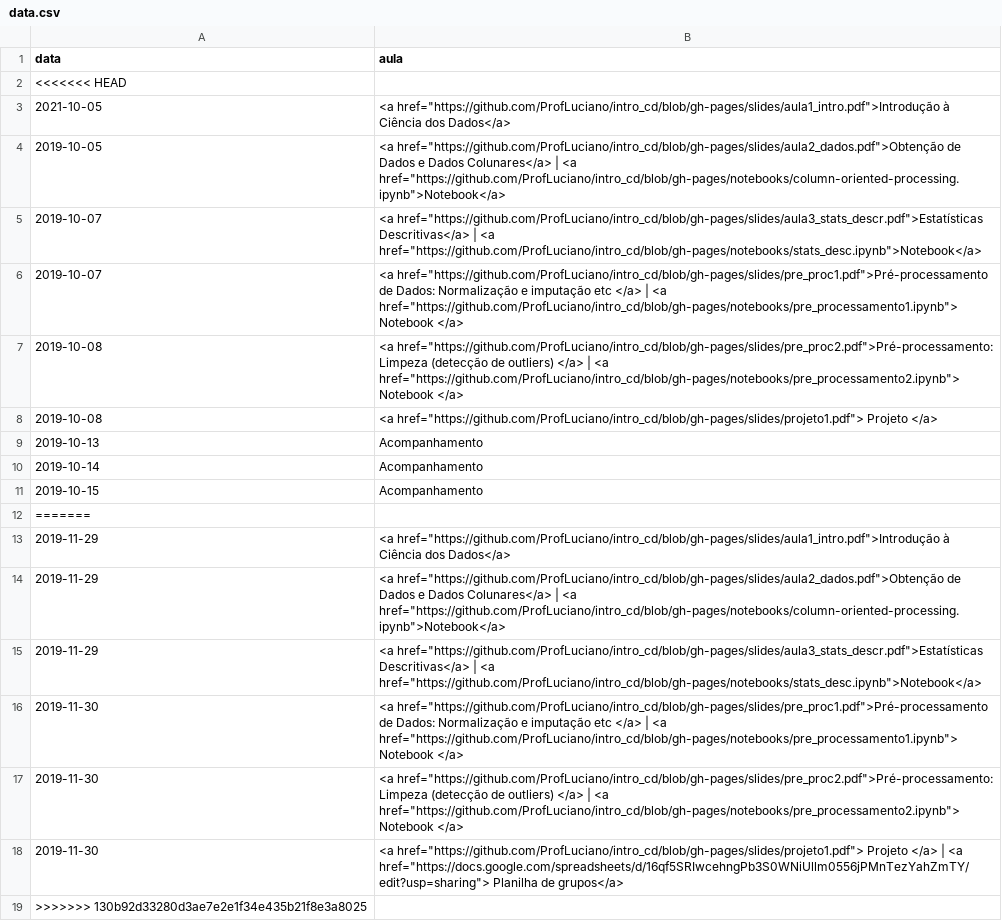
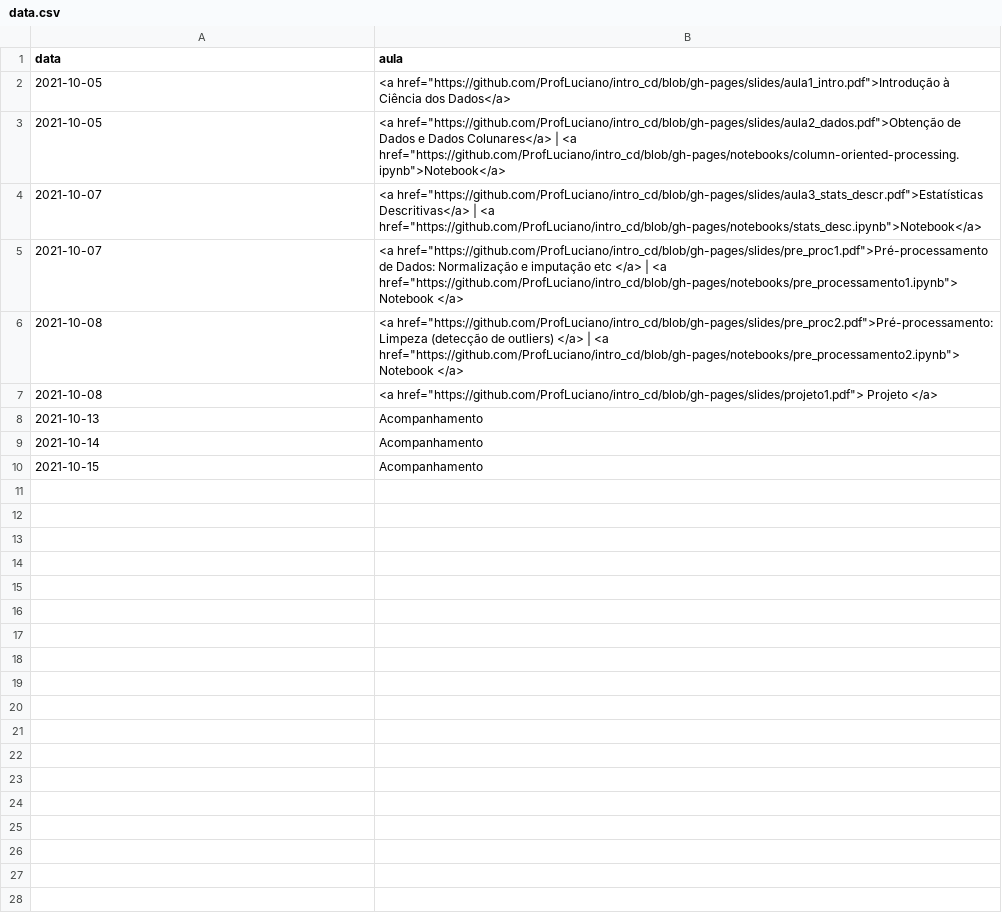
Before and after one commit to ProfLuciano/intro_cd, a CSV file: pages/data.csv, drawn as a sheet.

Commit message:
Update data.csv

```diff
--- a/pages/data.csv
+++ b/pages/data.csv
@@ -1,19 +1,10 @@
 data,aula
-<<<<<<< HEAD
 2021-10-05,<a href="https://github.com/ProfLuciano/intro_cd/blob/gh-pages/slides/aula1_intro.pdf">Introdução à Ciência dos Dados</a>
-2019-10-05,<a href="https://github.com/ProfLuciano/intro_cd/blob/gh-pages/slides/aula2_dados.pdf">Obtenção de Dados e Dados Colunares</a> | <a href="https://github.com/ProfLuciano/intro_cd/blob/gh-pages/notebooks/column-oriented-processing.ipynb">Notebook</a>
-2019-10-07,<a href="https://github.com/ProfLuciano/intro_cd/blob/gh-pages/slides/aula3_stats_descr.pdf">Estatísticas Descritivas</a> | <a href="https://github.com/ProfLuciano/intro_cd/blob/gh-pages/notebooks/stats_desc.ipynb">Notebook</a>
-2019-10-07,<a href="https://github.com/ProfLuciano/intro_cd/blob/gh-pages/slides/pre_proc1.pdf">Pré-processamento de Dados: Normalização e imputação etc </a> | <a href="https://github.com/ProfLuciano/intro_cd/blob/gh-pages/notebooks/pre_processamento1.ipynb"> Notebook </a>
-2019-10-08,<a href="https://github.com/ProfLuciano/intro_cd/blob/gh-pages/slides/pre_proc2.pdf">Pré-processamento: Limpeza (detecção de outliers) </a> | <a href="https://github.com/ProfLuciano/intro_cd/blob/gh-pages/notebooks/pre_processamento2.ipynb"> Notebook </a>
-2019-10-08,<a href="https://github.com/ProfLuciano/intro_cd/blob/gh-pages/slides/projeto1.pdf"> Projeto </a>
-2019-10-13,Acompanhamento
-2019-10-14,Acompanhamento
-2019-10-15,Acompanhamento
-=======
-2019-11-29,<a href="https://github.com/ProfLuciano/intro_cd/blob/gh-pages/slides/aula1_intro.pdf">Introdução à Ciência dos Dados</a>
-2019-11-29,<a href="https://github.com/ProfLuciano/intro_cd/blob/gh-pages/slides/aula2_dados.pdf">Obtenção de Dados e Dados Colunares</a> | <a href="https://github.com/ProfLuciano/intro_cd/blob/gh-pages/notebooks/column-oriented-processing.ipynb">Notebook</a>
-2019-11-29,<a href="https://github.com/ProfLuciano/intro_cd/blob/gh-pages/slides/aula3_stats_descr.pdf">Estatísticas Descritivas</a> | <a href="https://github.com/ProfLuciano/intro_cd/blob/gh-pages/notebooks/stats_desc.ipynb">Notebook</a>
-2019-11-30,<a href="https://github.com/ProfLuciano/intro_cd/blob/gh-pages/slides/pre_proc1.pdf">Pré-processamento de Dados: Normalização e imputação etc </a> | <a href="https://github.com/ProfLuciano/intro_cd/blob/gh-pages/notebooks/pre_processamento1.ipynb"> Notebook </a>
-2019-11-30,<a href="https://github.com/ProfLuciano/intro_cd/blob/gh-pages/slides/pre_proc2.pdf">Pré-processamento: Limpeza (detecção de outliers) </a> | <a href="https://github.com/ProfLuciano/intro_cd/blob/gh-pages/notebooks/pre_processamento2.ipynb"> Notebook </a>
-2019-11-30,<a href="https://github.com/ProfLuciano/intro_cd/blob/gh-pages/slides/projeto1.pdf"> Projeto </a> | <a href="https://docs.google.com/spreadsheets/d/16qf5SRIwcehngPb3S0WNiUllm0556jPMnTezYahZmTY/edit?usp=sharing"> Planilha de grupos</a>
->>>>>>> 130b92d33280d3ae7e2e1f34e435b21f8e3a8025
+2021-10-05,<a href="https://github.com/ProfLuciano/intro_cd/blob/gh-pages/slides/aula2_dados.pdf">Obtenção de Dados e Dados Colunares</a> | <a href="https://github.com/ProfLuciano/intro_cd/blob/gh-pages/notebooks/column-oriented-processing.ipynb">Notebook</a>
+2021-10-07,<a href="https://github.com/ProfLuciano/intro_cd/blob/gh-pages/slides/aula3_stats_descr.pdf">Estatísticas Descritivas</a> | <a href="https://github.com/ProfLuciano/intro_cd/blob/gh-pages/notebooks/stats_desc.ipynb">Notebook</a>
+2021-10-07,<a href="https://github.com/ProfLuciano/intro_cd/blob/gh-pages/slides/pre_proc1.pdf">Pré-processamento de Dados: Normalização e imputação etc </a> | <a href="https://github.com/ProfLuciano/intro_cd/blob/gh-pages/notebooks/pre_processamento1.ipynb"> Notebook </a>
+2021-10-08,<a href="https://github.com/ProfLuciano/intro_cd/blob/gh-pages/slides/pre_proc2.pdf">Pré-processamento: Limpeza (detecção de outliers) </a> | <a href="https://github.com/ProfLuciano/intro_cd/blob/gh-pages/notebooks/pre_processamento2.ipynb"> Notebook </a>
+2021-10-08,<a href="https://github.com/ProfLuciano/intro_cd/blob/gh-pages/slides/projeto1.pdf"> Projeto </a>
+2021-10-13,Acompanhamento
+2021-10-14,Acompanhamento
+2021-10-15,Acompanhamento
```
